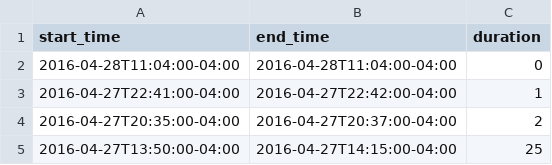
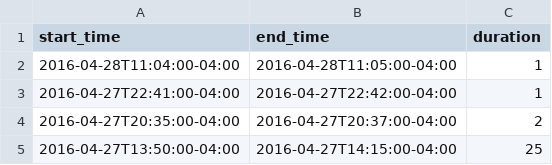
Before and after one commit to FeedsAreBack/feedsareback.github.io, a CSV file: outages/outages.csv, drawn as a sheet; only a part is shown.

```diff
--- a/outages/outages.csv
+++ b/outages/outages.csv
@@ -1,3 +1,3 @@
 start_time,end_time,duration
-2016-04-28T11:04:00-04:00,2016-04-28T11:04:00-04:00,0
+2016-04-28T11:04:00-04:00,2016-04-28T11:05:00-04:00,1
 2016-04-27T22:41:00-04:00,2016-04-27T22:42:00-04:00,1
```
Also changed, not shown: 2 other files.
